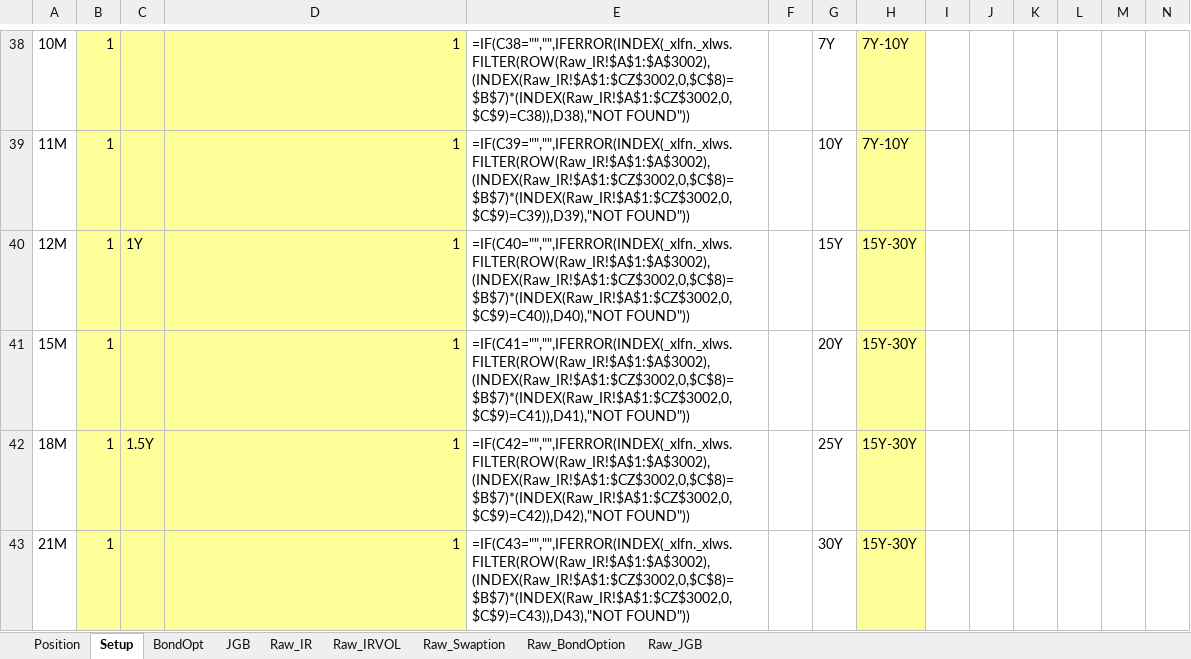
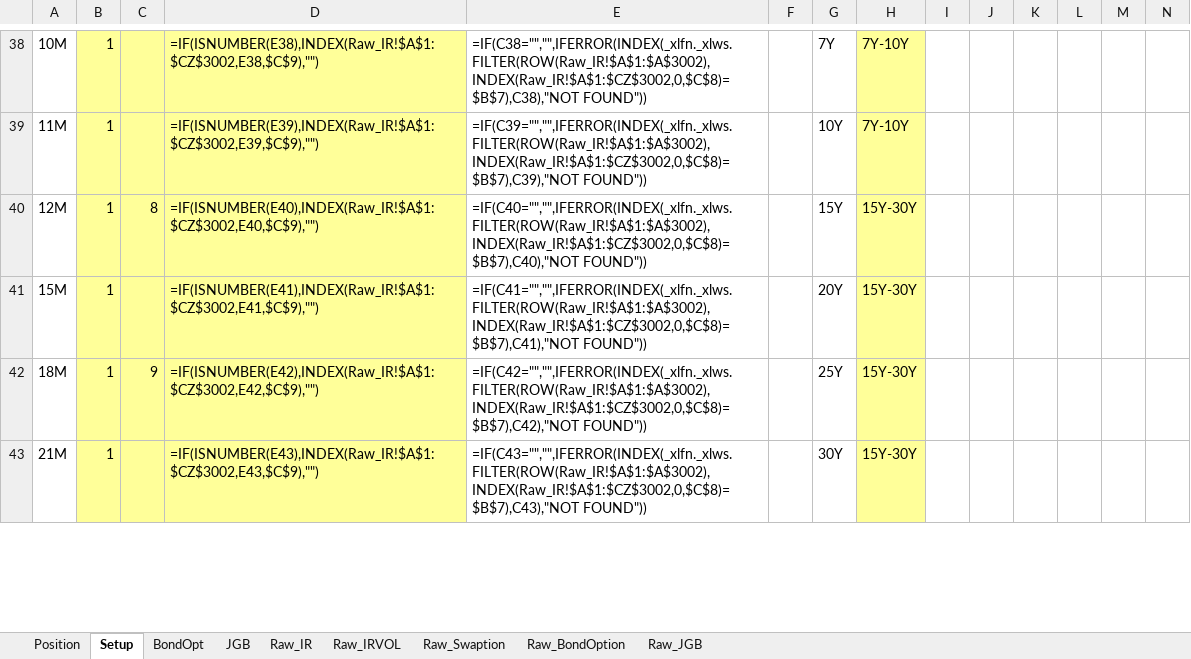
Before and after one commit to Nova-jp/pricing-sheet, an Excel workbook: templates/PositionSheet.xlsm, sheet Setup, drawn as a sheet; only a part is shown, gaps mark what is left out; values as stored, in another font and other column widths than the file's, no borders; formulas without a stored value are shown as written; the diff covers the shown part only; the diff names each change by its address in the sheet, - before the commit and + after, or states it on an @@ line.

```diff
--- a/templates/PositionSheet.xlsm (sheet Setup)
+++ b/templates/PositionSheet.xlsm (sheet Setup)
-D38: 1
+D38: =IF(ISNUMBER(E38),INDEX(Raw_IR!$A$1:$CZ$3002,E38,$C$9),"")
-E38: =IF(C38="","",IFERROR(INDEX(_xlfn._xlws.FILTER(ROW(Raw_IR!$A$1:$A$3002),(INDEX(Raw_IR!$A$1:$CZ$3002,0,$C$8)=$B$7)*(INDEX(Raw_IR!$A$1:$CZ$3002,0,$C$9)=C38)),D38),"NOT FOUND"))
+E38: =IF(C38="","",IFERROR(INDEX(_xlfn._xlws.FILTER(ROW(Raw_IR!$A$1:$A$3002),INDEX(Raw_IR!$A$1:$CZ$3002,0,$C$8)=$B$7),C38),"NOT FOUND"))
-D39: 1
+D39: =IF(ISNUMBER(E39),INDEX(Raw_IR!$A$1:$CZ$3002,E39,$C$9),"")
-E39: =IF(C39="","",IFERROR(INDEX(_xlfn._xlws.FILTER(ROW(Raw_IR!$A$1:$A$3002),(INDEX(Raw_IR!$A$1:$CZ$3002,0,$C$8)=$B$7)*(INDEX(Raw_IR!$A$1:$CZ$3002,0,$C$9)=C39)),D39),"NOT FOUND"))
+E39: =IF(C39="","",IFERROR(INDEX(_xlfn._xlws.FILTER(ROW(Raw_IR!$A$1:$A$3002),INDEX(Raw_IR!$A$1:$CZ$3002,0,$C$8)=$B$7),C39),"NOT FOUND"))
-C40: 1Y
+C40: 8
-D40: 1
+D40: =IF(ISNUMBER(E40),INDEX(Raw_IR!$A$1:$CZ$3002,E40,$C$9),"")
-E40: =IF(C40="","",IFERROR(INDEX(_xlfn._xlws.FILTER(ROW(Raw_IR!$A$1:$A$3002),(INDEX(Raw_IR!$A$1:$CZ$3002,0,$C$8)=$B$7)*(INDEX(Raw_IR!$A$1:$CZ$3002,0,$C$9)=C40)),D40),"NOT FOUND"))
+E40: =IF(C40="","",IFERROR(INDEX(_xlfn._xlws.FILTER(ROW(Raw_IR!$A$1:$A$3002),INDEX(Raw_IR!$A$1:$CZ$3002,0,$C$8)=$B$7),C40),"NOT FOUND"))
-D41: 1
+D41: =IF(ISNUMBER(E41),INDEX(Raw_IR!$A$1:$CZ$3002,E41,$C$9),"")
-E41: =IF(C41="","",IFERROR(INDEX(_xlfn._xlws.FILTER(ROW(Raw_IR!$A$1:$A$3002),(INDEX(Raw_IR!$A$1:$CZ$3002,0,$C$8)=$B$7)*(INDEX(Raw_IR!$A$1:$CZ$3002,0,$C$9)=C41)),D41),"NOT FOUND"))
+E41: =IF(C41="","",IFERROR(INDEX(_xlfn._xlws.FILTER(ROW(Raw_IR!$A$1:$A$3002),INDEX(Raw_IR!$A$1:$CZ$3002,0,$C$8)=$B$7),C41),"NOT FOUND"))
-C42: 1.5Y
+C42: 9
-D42: 1
+D42: =IF(ISNUMBER(E42),INDEX(Raw_IR!$A$1:$CZ$3002,E42,$C$9),"")
-E42: =IF(C42="","",IFERROR(INDEX(_xlfn._xlws.FILTER(ROW(Raw_IR!$A$1:$A$3002),(INDEX(Raw_IR!$A$1:$CZ$3002,0,$C$8)=$B$7)*(INDEX(Raw_IR!$A$1:$CZ$3002,0,$C$9)=C42)),D42),"NOT FOUND"))
+E42: =IF(C42="","",IFERROR(INDEX(_xlfn._xlws.FILTER(ROW(Raw_IR!$A$1:$A$3002),INDEX(Raw_IR!$A$1:$CZ$3002,0,$C$8)=$B$7),C42),"NOT FOUND"))
-D43: 1
+D43: =IF(ISNUMBER(E43),INDEX(Raw_IR!$A$1:$CZ$3002,E43,$C$9),"")
-E43: =IF(C43="","",IFERROR(INDEX(_xlfn._xlws.FILTER(ROW(Raw_IR!$A$1:$A$3002),(INDEX(Raw_IR!$A$1:$CZ$3002,0,$C$8)=$B$7)*(INDEX(Raw_IR!$A$1:$CZ$3002,0,$C$9)=C43)),D43),"NOT FOUND"))
+E43: =IF(C43="","",IFERROR(INDEX(_xlfn._xlws.FILTER(ROW(Raw_IR!$A$1:$A$3002),INDEX(Raw_IR!$A$1:$CZ$3002,0,$C$8)=$B$7),C43),"NOT FOUND"))
```
Also changed, not shown: 84 edited cells elsewhere in this sheet, 1 other file.
